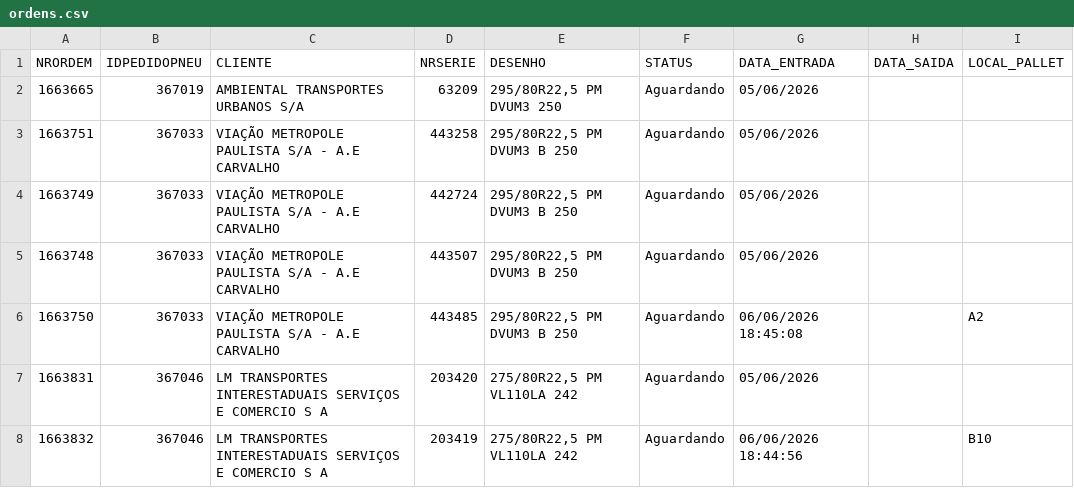
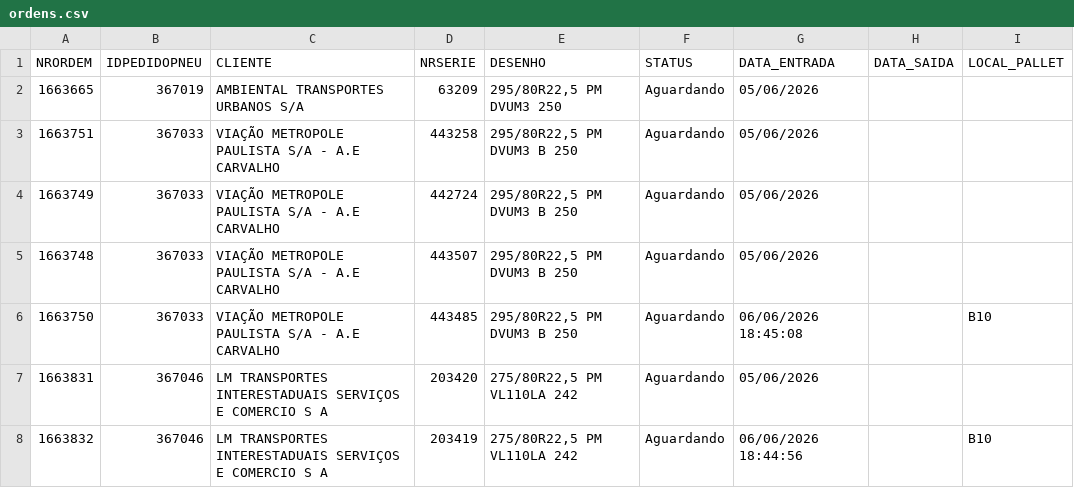
Before and after one commit to tiagoalexandre54/nsa-erp-pneutec, a CSV file: data/ordens.csv, drawn as a sheet; only a part is shown.

Commit message:
Atualiza ordens.csv via ERP NSA

```diff
--- a/data/ordens.csv
+++ b/data/ordens.csv
@@ -5,3 +5,3 @@ NRORDEM,IDPEDIDOPNEU,CLIENTE,NRSERIE,DESENHO,STATUS,DATA_ENTRADA,DATA_SAIDA,LOCA
 1663748,367033,VIAÇÃO METROPOLE PAULISTA S/A - A.E CARVALHO,443507,"295/80R22,5 PM DVUM3 B 250",Aguardando,05/06/2026,,
-1663750,367033,VIAÇÃO METROPOLE PAULISTA S/A - A.E CARVALHO,443485,"295/80R22,5 PM DVUM3 B 250",Aguardando,06/06/2026 18:45:08,,A2
+1663750,367033,VIAÇÃO METROPOLE PAULISTA S/A - A.E CARVALHO,443485,"295/80R22,5 PM DVUM3 B 250",Aguardando,06/06/2026 18:45:08,,B10
 1663831,367046,LM TRANSPORTES INTERESTADUAIS SERVIÇOS E COMERCIO S A,203420,"275/80R22,5 PM VL110LA 242",Aguardando,05/06/2026,,
```
